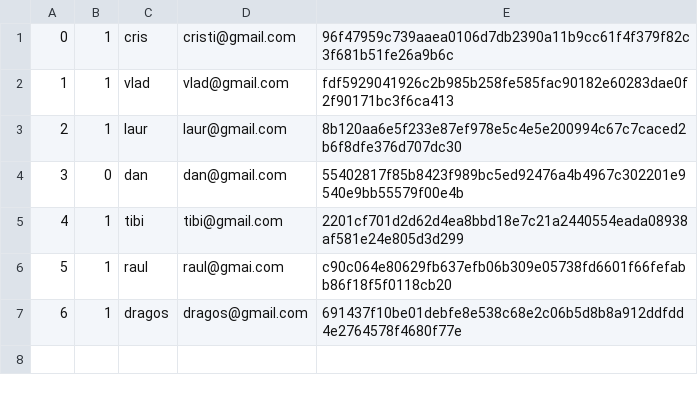
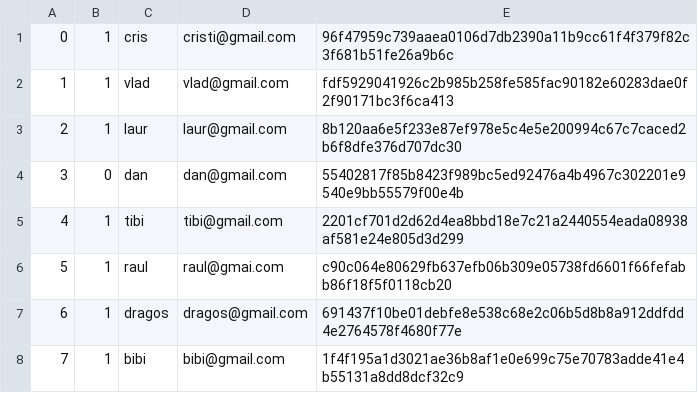
Before and after one commit to VladBonciu/proiect-so, a CSV file: Users.csv, drawn as a sheet; the diff names each change by its address in the sheet, - before the commit and + after, or states it on an @@ line.

```diff
--- a/Users.csv
+++ b/Users.csv
+row 8: 7 | 1 | bibi | bibi@gmail.com | 1f4f195a1d3021ae36b8af1e0e699c75e70783adde41e4b55131a8dd8dcf32c9
```
Also changed, not shown: 11 other files.
